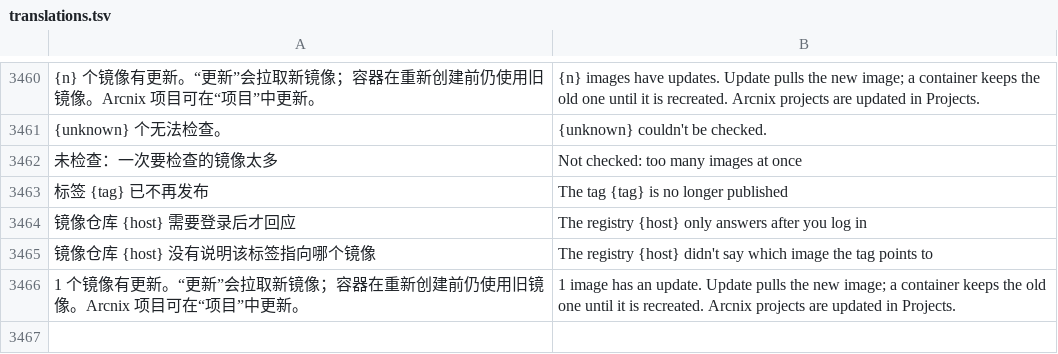
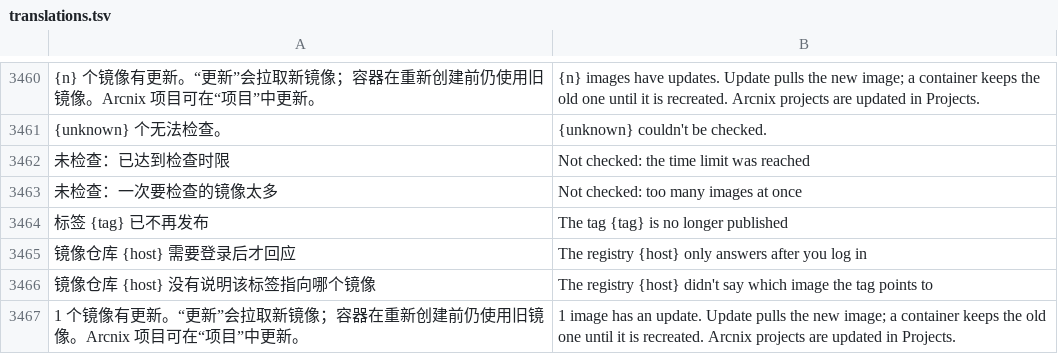
Before and after one commit to alan0x/arcnix, a TSV file: crates/arcnix/assets/translations.tsv, drawn as a sheet; only a part is shown, gaps mark what is left out; the diff names each change by its address in the sheet, - before the commit and + after, or states it on an @@ line.

```diff
--- a/crates/arcnix/assets/translations.tsv
+++ b/crates/arcnix/assets/translations.tsv
+row 3462: 未检查：已达到检查时限 | Not checked: the time limit was reached
```
Also changed, not shown: 1 other file.
